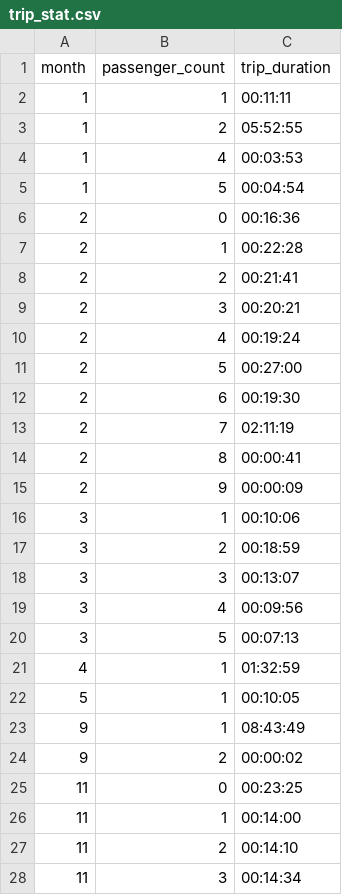
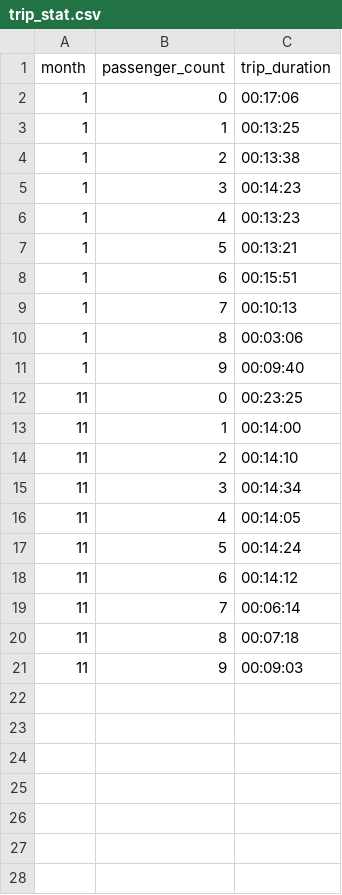
Before and after one commit to sergey-byk0v/TLC_trip_data, a CSV file: hw1/task1/stats/trip_stat.csv, drawn as a sheet; only a part is shown; the shorter side is filled out with more unchanged rows.

```diff
--- a/hw1/task1/stats/trip_stat.csv
+++ b/hw1/task1/stats/trip_stat.csv
@@ -1,25 +1,12 @@
 month,passenger_count,trip_duration
-1,1,00:11:11
-1,2,05:52:55
-1,4,00:03:53
-1,5,00:04:54
-2,0,00:16:36
-2,1,00:22:28
-2,2,00:21:41
-2,3,00:20:21
-2,4,00:19:24
-2,5,00:27:00
-2,6,00:19:30
-2,7,02:11:19
-2,8,00:00:41
-2,9,00:00:09
-3,1,00:10:06
-3,2,00:18:59
-3,3,00:13:07
-3,4,00:09:56
-3,5,00:07:13
-4,1,01:32:59
-5,1,00:10:05
-9,1,08:43:49
-9,2,00:00:02
+1,0,00:17:06
+1,1,00:13:25
+1,2,00:13:38
+1,3,00:14:23
+1,4,00:13:23
+1,5,00:13:21
+1,6,00:15:51
+1,7,00:10:13
+1,8,00:03:06
+1,9,00:09:40
 11,0,00:23:25
```
Also changed, not shown: hw1/task1/stats/usage_stat.csv, 5 other files.
